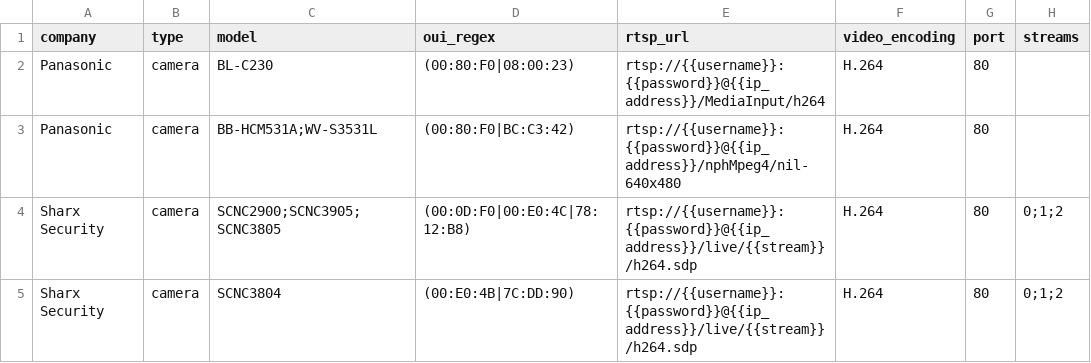
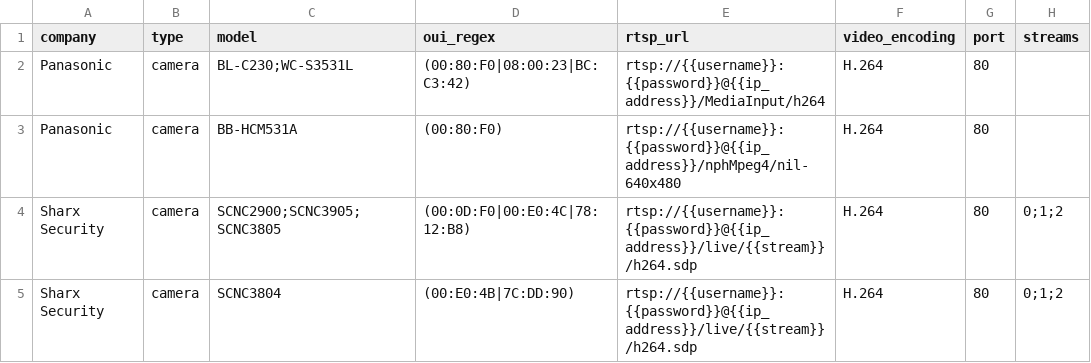
Before and after one commit to CamioCam/rtsp, a CSV file: cameras/paths.csv, drawn as a sheet; only a part is shown; the diff names each change by its address in the sheet, - before the commit and + after, or states it on an @@ line.

Commit message:
Fixes #213: put the changes on the right line

```diff
--- a/cameras/paths.csv
+++ b/cameras/paths.csv
-C2 (model): BL-C230
+C2 (model): BL-C230;WC-S3531L
-D2 (oui_regex): (00:80:F0|08:00:23)
+D2 (oui_regex): (00:80:F0|08:00:23|BC:C3:42)
-C3 (model): BB-HCM531A;WV-S3531L
+C3 (model): BB-HCM531A
-D3 (oui_regex): (00:80:F0|BC:C3:42)
+D3 (oui_regex): (00:80:F0)
```
